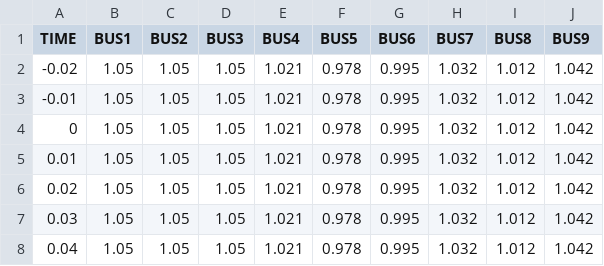
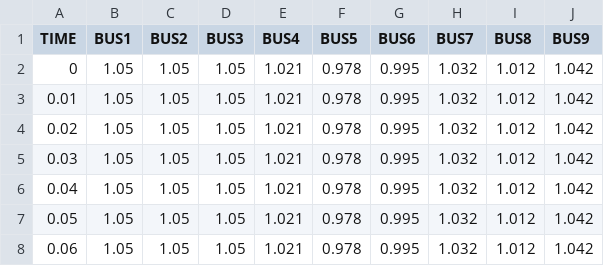
Before and after one commit to yasirroni/IEEE9Bus-EPICS, a CSV file: PSSE_comparison_case/UMAG_Evt_GEN2_power.csv, drawn as a sheet; only a part is shown; the shorter side is filled out with more unchanged rows.

```diff
--- a/PSSE_comparison_case/UMAG_Evt_GEN2_power.csv
+++ b/PSSE_comparison_case/UMAG_Evt_GEN2_power.csv
@@ -1,4 +1,2 @@
 TIME,BUS1,BUS2,BUS3,BUS4,BUS5,BUS6,BUS7,BUS8,BUS9
--0.02,1.05,1.05,1.05,1.021,0.978,0.995,1.032,1.012,1.042
--0.01,1.05,1.05,1.05,1.021,0.978,0.995,1.032,1.012,1.042
 0,1.05,1.05,1.05,1.021,0.978,0.995,1.032,1.012,1.042
```
Also changed, not shown: PSSE_comparison_case/POWER_Evt_GEN2_power.csv, PSSE_comparison_case/SPEED_Evt_GEN2_power.csv, 2 other files.
